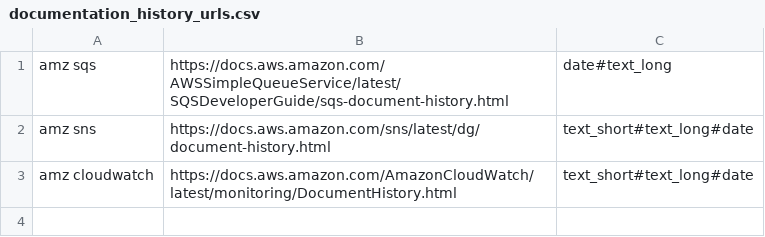
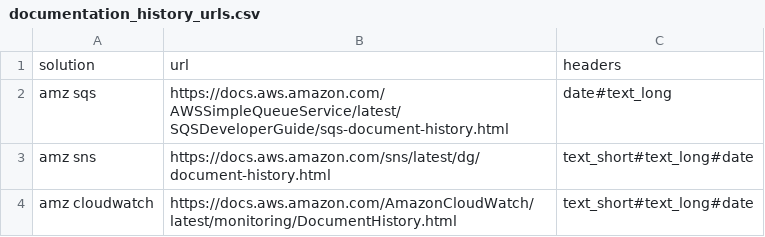
Before and after one commit to wirsel/aws_public, a CSV file: documentation_history/documentation_history_urls.csv, drawn as a sheet; the diff names each change by its address in the sheet, - before the commit and + after, or states it on an @@ line.

Commit message:
Update documentation_history_urls.csv

```diff
--- a/documentation_history/documentation_history_urls.csv
+++ b/documentation_history/documentation_history_urls.csv
+row 1: solution | url | headers
```
